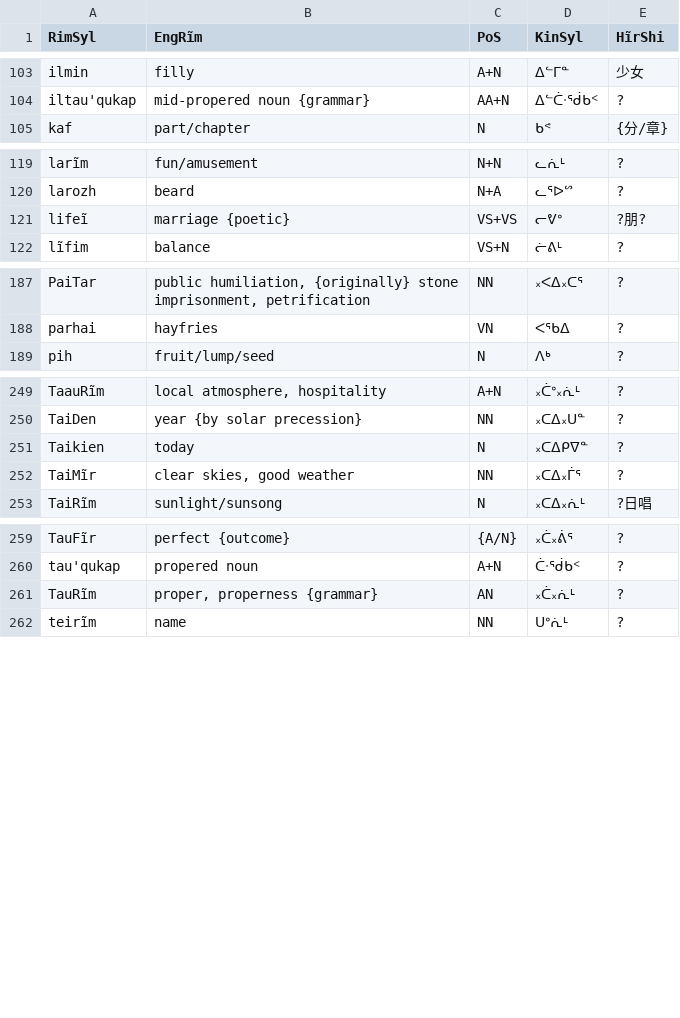
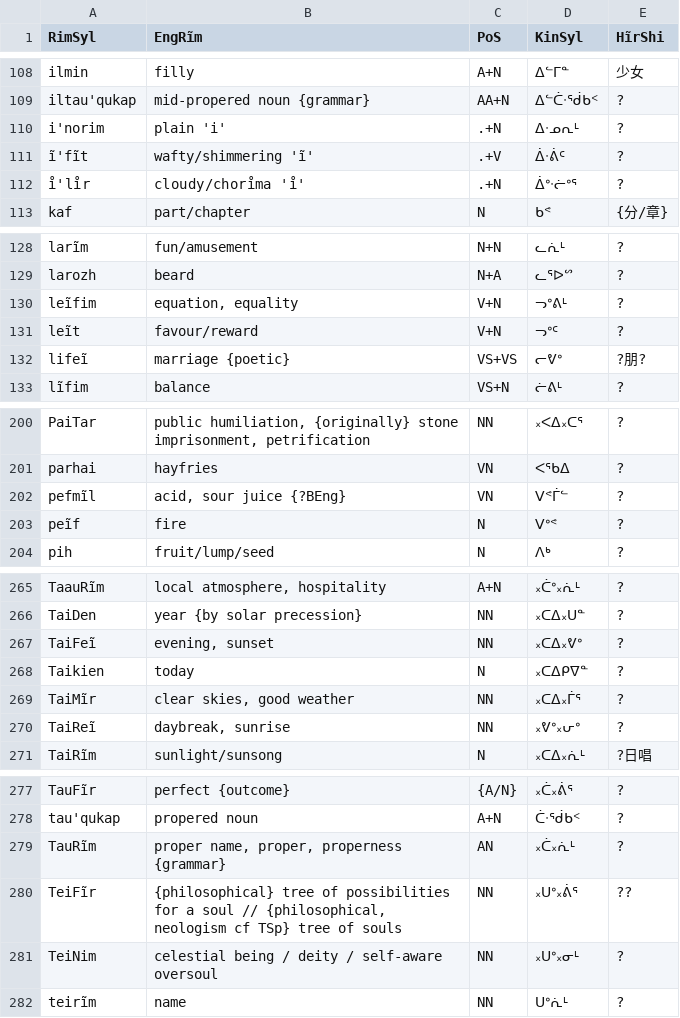
Before and after one commit to SFTwilight/quaehirrhrim, a CSV file: wordlists/nounsC.csv, drawn as a sheet; only a part is shown, gaps mark what is left out; the diff covers the shown part only.

Commit message:
+52w(752/660): catchup quota in wordlists/

```diff
--- a/wordlists/nounsC.csv
+++ b/wordlists/nounsC.csv
@@ -104,2 +109,5 @@ ilmin, "filly", A+N, ᐃᓪᒥᓐ, 少女
 iltau'qukap, "mid-propered noun {grammar}", AA+N, ᐃᓪᑖᐧᖂᑲᑉ, ?
+i'norim, "plain 'i'", .+N, ᐃᐧᓄᕆᒻ, ?
+ĩ'fĩt, "wafty/shimmering 'ĩ'", .+V, ᐄᐧᕖᑦ, ?
+ı̊'lı̊r, "cloudy/chorı̊ma 'ı̊'", .+N, ᐄᐤᐧᓖᐤᕐ, ?
 kaf, part/chapter, N, ᑲᕝ, {分/章}
@@ -120,2 +129,4 @@ larĩm, "fun/amusement", N+N, ᓚᕇᒻ, ?
 larozh, beard, N+A, ᓚᕐᐅᔥ, ?
+leĩfim, "equation, equality", V+N, ᓓᐤᕕᒻ, ?
+leĩt, "favour/reward", V+N, ᓓᐤᑦ, ?
 lifeĩ, marriage {poetic}, VS+VS, ᓕᕓᐤ, ?朋?
@@ -188,2 +201,4 @@ PaiTar, "public humiliation, {originally} stone imprisonment, petrification", NN
 parhai, hayfries, VN, ᐸᕐᑲᐃ, ?
+pefmĩl, "acid, sour juice {?BEng}", VN, ᐯᕝᒦᓪ, ?
+peĩf, fire, N, ᐯᐤᕝ, ?
 pih, fruit/lump/seed, N, ᐱᒃ, ?
@@ -250,4 +266,6 @@ TaauRĩm, "local atmosphere, hospitality", A+N, ᙮ᑖᐤ᙮ᕇᒻ, ?
 TaiDen, "year {by solar precession}", NN, ᙮ᑕᐃ᙮ᑌᓐ, ?
+TaiFeĩ, "evening, sunset", NN, ᙮ᑕᐃ᙮ᕓᐤ, ?
 Taikien, today, N, ᙮ᑕᐃᑭᐁᓐ, ?
 TaiMĩr, "clear skies, good weather", NN, ᙮ᑕᐃ᙮ᒦᕐ, ?
+TaiReĩ, "daybreak, sunrise", NN, ᙮ᕓᐤ᙮ᕂᐤ, ?
 TaiRĩm, sunlight/sunsong, N, ᙮ᑕᐃ᙮ᕇᒻ, ?日唱
@@ -260,3 +278,5 @@ TauFĩr, perfect {outcome}, {A/N}, ᙮ᑖ᙮ᕖᕐ, ?
 tau'qukap, "propered noun", A+N, ᑖᐧᖂᑲᑉ, ?
-TauRĩm, "proper, properness {grammar}", AN, ᙮ᑖ᙮ᕇᒻ, ?
+TauRĩm, "proper name, proper, properness {grammar}", AN, ᙮ᑖ᙮ᕇᒻ, ?
+TeiFĩr, "{philosophical} tree of possibilities for a soul // {philosophical, neologism cf TSp} tree of souls", NN, ᙮ᑌᐤ᙮ᕖᕐ, ??
+TeiNim, "celestial being / deity / self-aware oversoul", NN, ᙮ᑌᐤ᙮ᓂᒻ, ?
 teirĩm, name, NN, ᑌᐤᕇᒻ, ?
```
Also changed, not shown: 9 added rows elsewhere in this file, wordlists/compoundsC.csv, wordlists/particlesC.csv, 1 other file.
